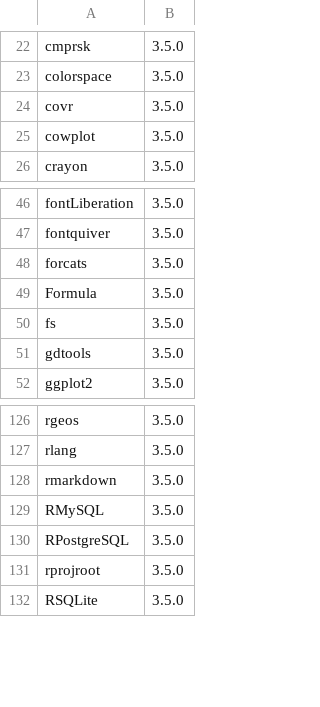
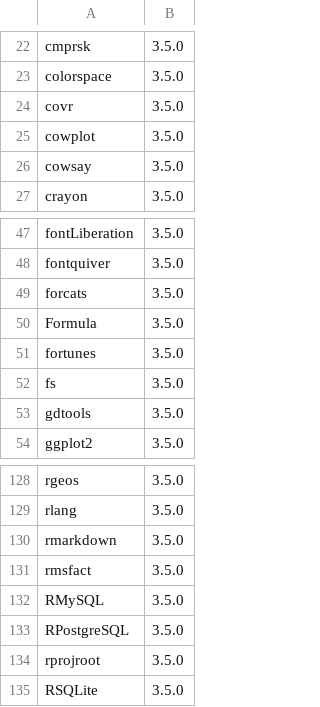
Before and after one commit to acgerstein/packages-report, a CSV file: data/add-on-packages.csv, drawn as a sheet; only a part is shown, gaps mark what is left out.

```diff
--- a/data/add-on-packages.csv
+++ b/data/add-on-packages.csv
@@ -25,2 +25,3 @@ covr,3.5.0
 cowplot,3.5.0
+cowsay,3.5.0
 crayon,3.5.0
@@ -49,2 +50,3 @@ forcats,3.5.0
 Formula,3.5.0
+fortunes,3.5.0
 fs,3.5.0
@@ -128,2 +130,3 @@ rlang,3.5.0
 rmarkdown,3.5.0
+rmsfact,3.5.0
 RMySQL,3.5.0
```
Also changed, not shown: data/installed-packages.csv, 6 other files.
